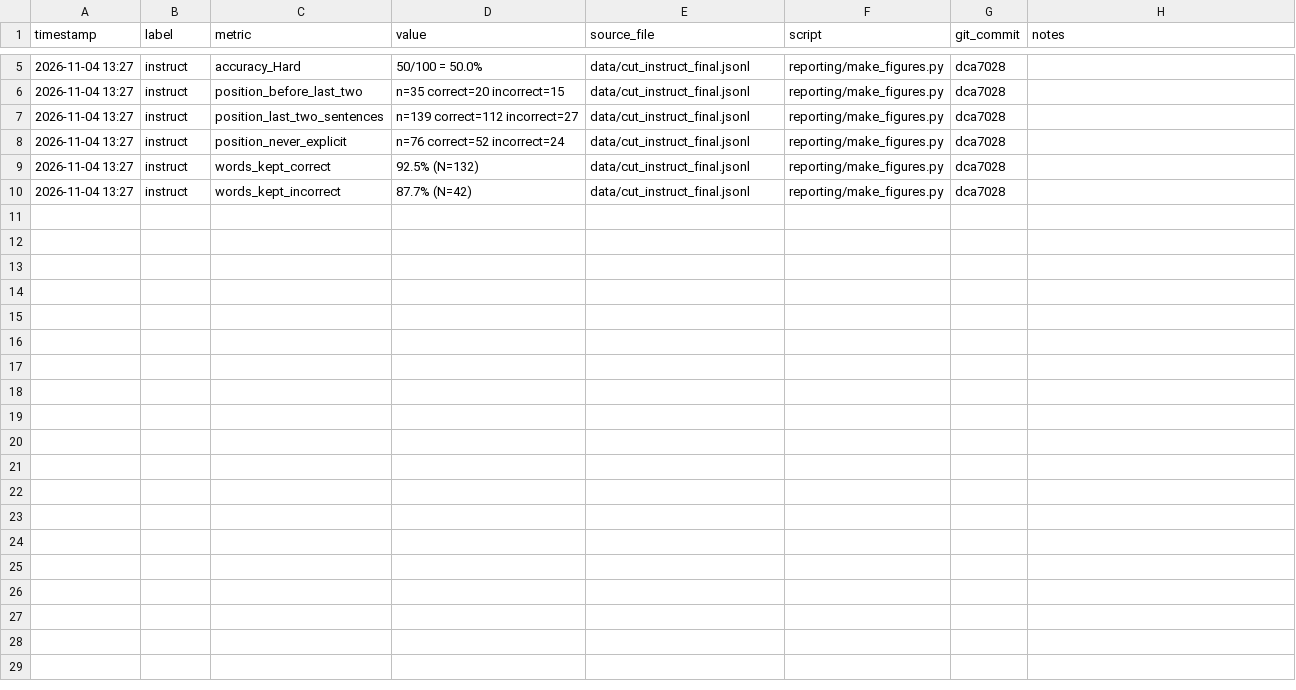
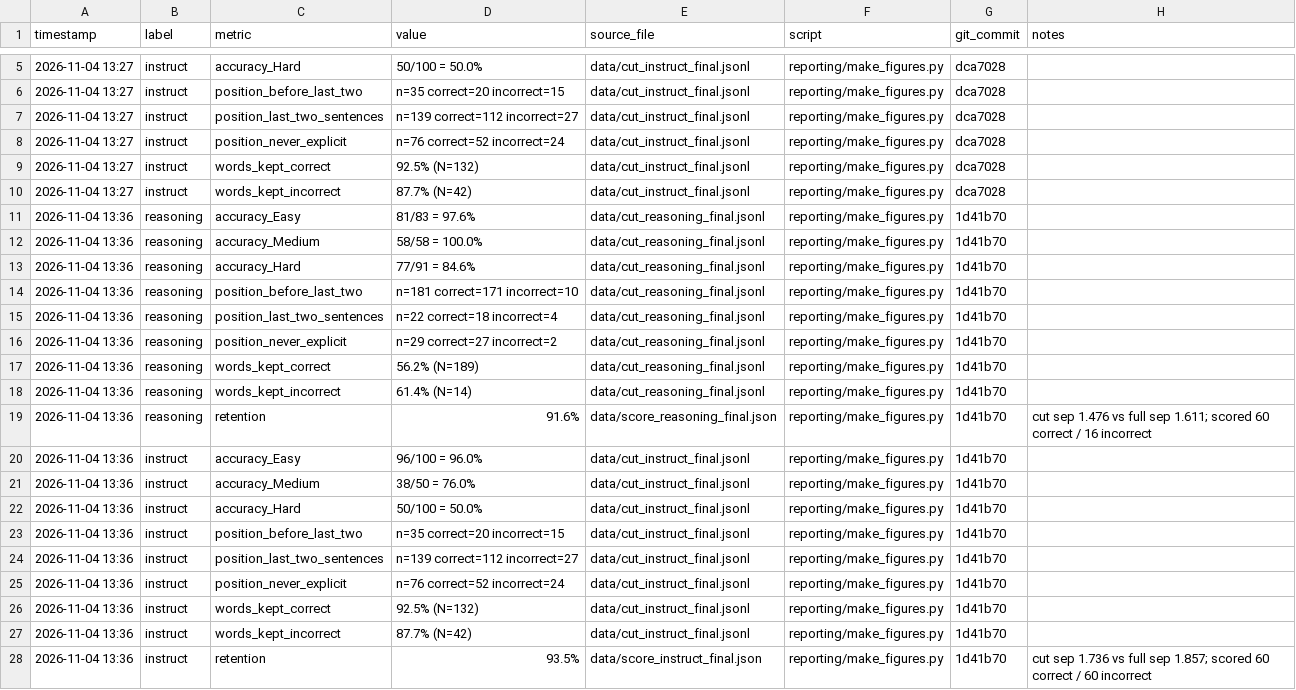
Before and after one commit to dedeepyakm/reasoning-trace-distillation, a CSV file: logs/RESULT_LOG.csv, drawn as a sheet; only a part is shown, gaps mark what is left out.

```diff
--- a/logs/RESULT_LOG.csv
+++ b/logs/RESULT_LOG.csv
@@ -10 +10,19 @@ timestamp,label,metric,value,source_file,script,git_commit,notes
 2026-11-04 13:27,instruct,words_kept_incorrect,87.7% (N=42),data/cut_instruct_final.jsonl,reporting/make_figures.py,dca7028,
+2026-11-04 13:36,reasoning,accuracy_Easy,81/83 = 97.6%,data/cut_reasoning_final.jsonl,reporting/make_figures.py,1d41b70,
+2026-11-04 13:36,reasoning,accuracy_Medium,58/58 = 100.0%,data/cut_reasoning_final.jsonl,reporting/make_figures.py,1d41b70,
+2026-11-04 13:36,reasoning,accuracy_Hard,77/91 = 84.6%,data/cut_reasoning_final.jsonl,reporting/make_figures.py,1d41b70,
+2026-11-04 13:36,reasoning,position_before_last_two,n=181 correct=171 incorrect=10,data/cut_reasoning_final.jsonl,reporting/make_figures.py,1d41b70,
+2026-11-04 13:36,reasoning,position_last_two_sentences,n=22 correct=18 incorrect=4,data/cut_reasoning_final.jsonl,reporting/make_figures.py,1d41b70,
+2026-11-04 13:36,reasoning,position_never_explicit,n=29 correct=27 incorrect=2,data/cut_reasoning_final.jsonl,reporting/make_figures.py,1d41b70,
+2026-11-04 13:36,reasoning,words_kept_correct,56.2% (N=189),data/cut_reasoning_final.jsonl,reporting/make_figures.py,1d41b70,
+2026-11-04 13:36,reasoning,words_kept_incorrect,61.4% (N=14),data/cut_reasoning_final.jsonl,reporting/make_figures.py,1d41b70,
+2026-11-04 13:36,reasoning,retention,91.6%,data/score_reasoning_final.json,reporting/make_figures.py,1d41b70,cut sep 1.476 vs full sep 1.611; scored 60 correct / 16 incorrect
+2026-11-04 13:36,instruct,accuracy_Easy,96/100 = 96.0%,data/cut_instruct_final.jsonl,reporting/make_figures.py,1d41b70,
+2026-11-04 13:36,instruct,accuracy_Medium,38/50 = 76.0%,data/cut_instruct_final.jsonl,reporting/make_figures.py,1d41b70,
+2026-11-04 13:36,instruct,accuracy_Hard,50/100 = 50.0%,data/cut_instruct_final.jsonl,reporting/make_figures.py,1d41b70,
+2026-11-04 13:36,instruct,position_before_last_two,n=35 correct=20 incorrect=15,data/cut_instruct_final.jsonl,reporting/make_figures.py,1d41b70,
+2026-11-04 13:36,instruct,position_last_two_sentences,n=139 correct=112 incorrect=27,data/cut_instruct_final.jsonl,reporting/make_figures.py,1d41b70,
+2026-11-04 13:36,instruct,position_never_explicit,n=76 correct=52 incorrect=24,data/cut_instruct_final.jsonl,reporting/make_figures.py,1d41b70,
+2026-11-04 13:36,instruct,words_kept_correct,92.5% (N=132),data/cut_instruct_final.jsonl,reporting/make_figures.py,1d41b70,
+2026-11-04 13:36,instruct,words_kept_incorrect,87.7% (N=42),data/cut_instruct_final.jsonl,reporting/make_figures.py,1d41b70,
+2026-11-04 13:36,instruct,retention,93.5%,data/score_instruct_final.json,reporting/make_figures.py,1d41b70,cut sep 1.736 vs full sep 1.857; scored 60 correct / 60 incorrect
```
Also changed, not shown: 5 other files.
